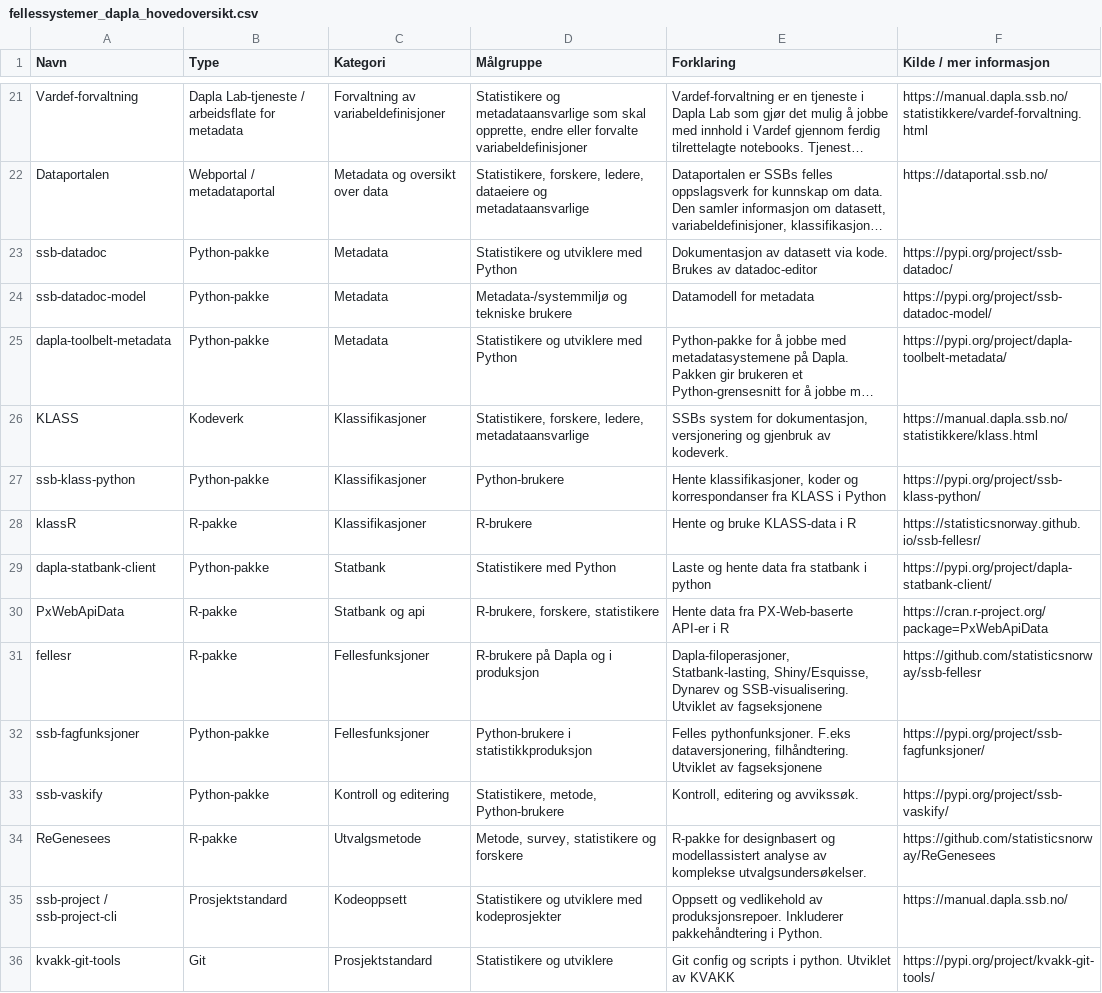
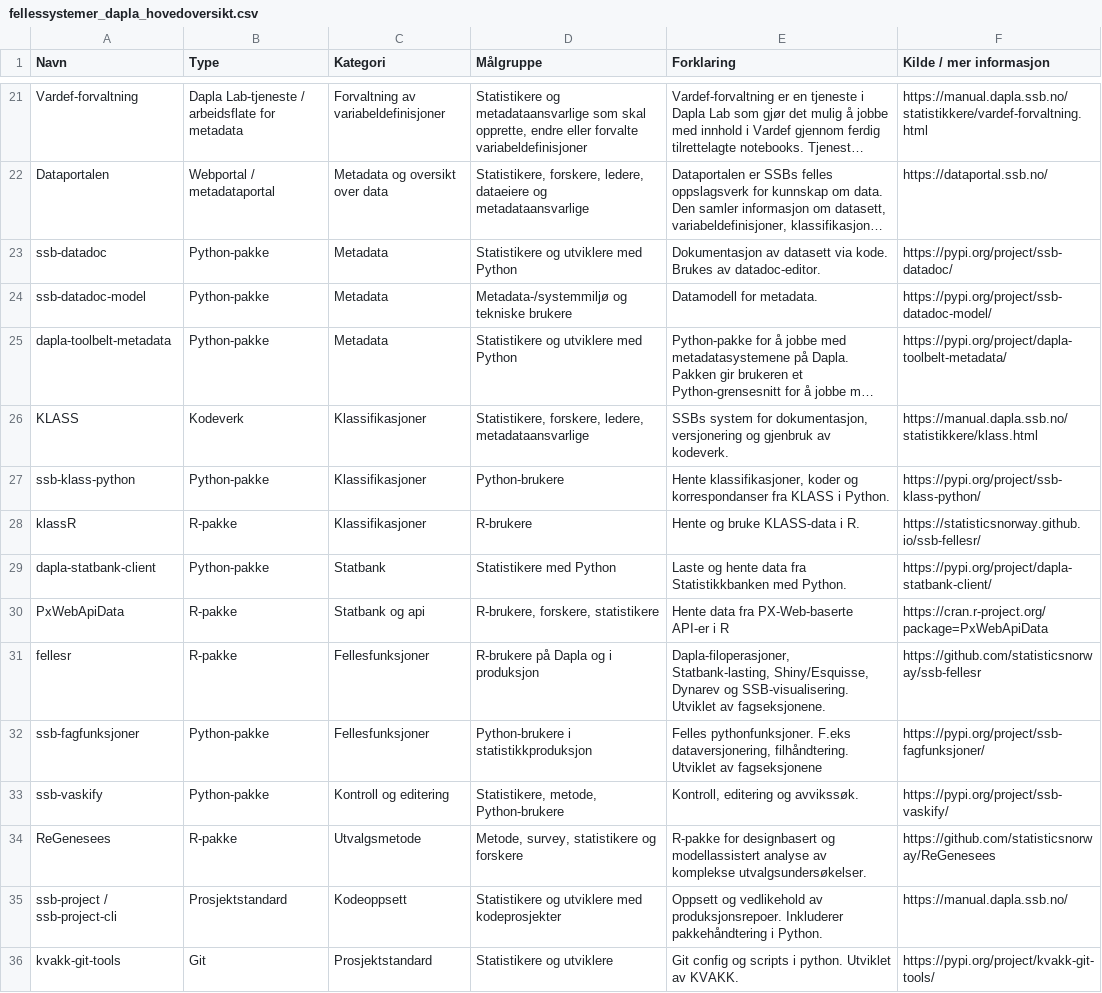
Before and after one commit to statisticsnorway/dapla-manual, a CSV file: pr-preview/pr-603/statistikkere/felles-pakker-tjenester/fellessystemer_dapla_hovedoversikt.csv, drawn as a sheet; only a part is shown, gaps mark what is left out; long unchanged cells end in …; the diff covers the shown part only; the diff names each change by its address in the sheet, - before the commit and + after, or states it on an @@ line.

```diff
--- a/pr-preview/pr-603/statistikkere/felles-pakker-tjenester/fellessystemer_dapla_hovedoversikt.csv
+++ b/pr-preview/pr-603/statistikkere/felles-pakker-tjenester/fellessystemer_dapla_hovedoversikt.csv
-E23 (Forklaring): …Brukes av datadoc-editor
+E23 (Forklaring): …Brukes av datadoc-editor.
-E24 (Forklaring): Datamodell for metadata
+E24 (Forklaring): Datamodell for metadata.
-E27 (Forklaring): …KLASS i Python
+E27 (Forklaring): …KLASS i Python.
-E28 (Forklaring): Hente og bruke KLASS-data i R
+E28 (Forklaring): Hente og bruke KLASS-data i R.
-E29 (Forklaring): …data fra statbank i python
+E29 (Forklaring): …data fra Statistikkbanken med Python.
-E31 (Forklaring): …Utviklet av fagseksjonene
+E31 (Forklaring): …Utviklet av fagseksjonene.
-E36 (Forklaring): …Utviklet av KVAKK
+E36 (Forklaring): …Utviklet av KVAKK.
```
Also changed, not shown: 27 edited cells elsewhere in this file, 5 other files.
